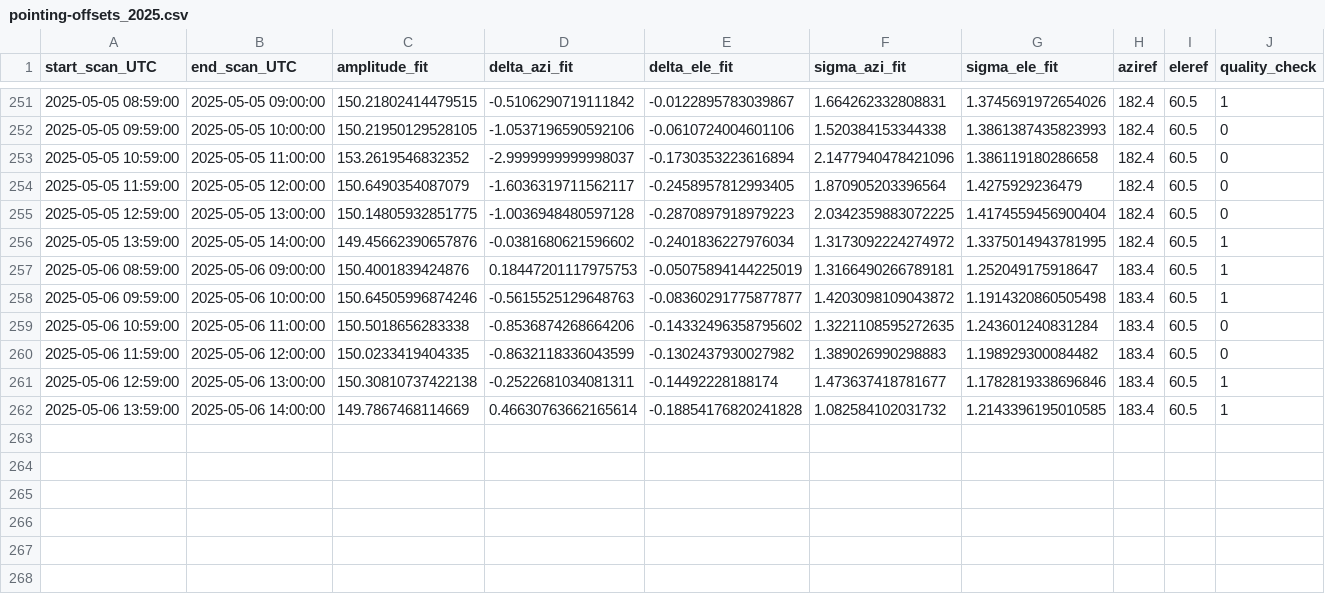
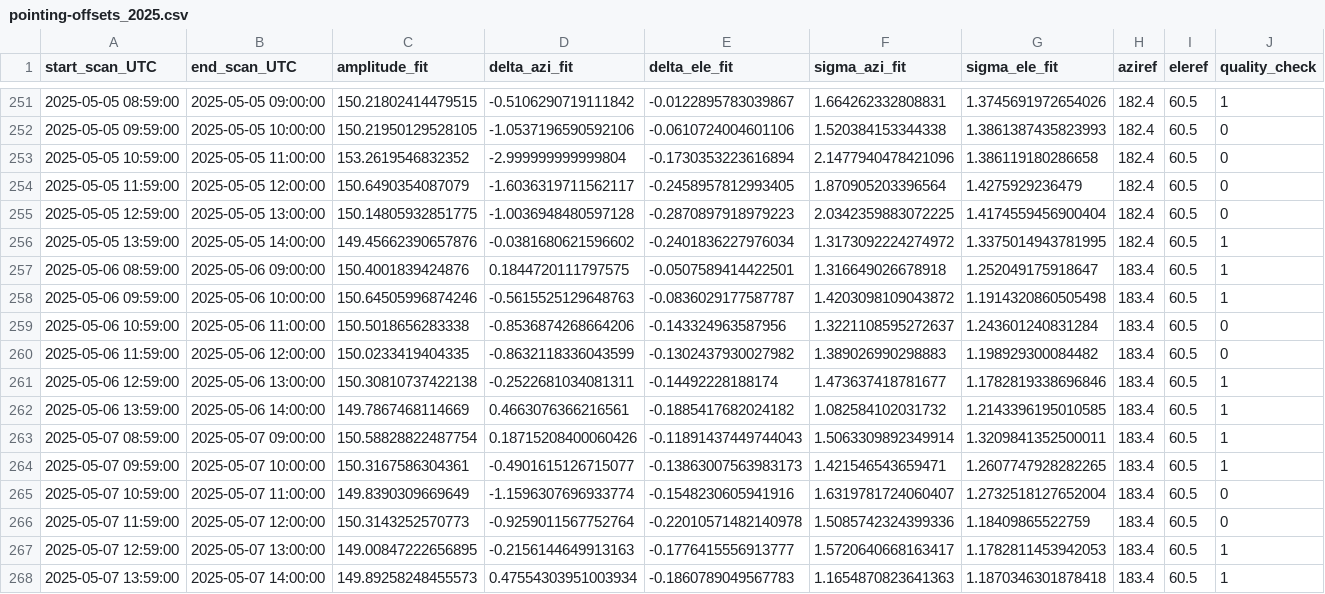
Before and after one commit to MeteoSwiss/callisto, a CSV file: solar_scan/pointing-offsets_2025.csv, drawn as a sheet; only a part is shown, gaps mark what is left out.

```diff
--- a/solar_scan/pointing-offsets_2025.csv
+++ b/solar_scan/pointing-offsets_2025.csv
@@ -252,3 +252,3 @@ start_scan_UTC,end_scan_UTC,amplitude_fit,delta_azi_fit,delta_ele_fit,sigma_azi_
 2025-05-05 09:59:00,2025-05-05 10:00:00,150.21950129528105,-1.0537196590592106,-0.0610724004601106,1.520384153344338,1.3861387435823993,182.4,60.5,0
-2025-05-05 10:59:00,2025-05-05 11:00:00,153.2619546832352,-2.9999999999998037,-0.1730353223616894,2.1477940478421096,1.386119180286658,182.4,60.5,0
+2025-05-05 10:59:00,2025-05-05 11:00:00,153.2619546832352,-2.999999999999804,-0.1730353223616894,2.1477940478421096,1.386119180286658,182.4,60.5,0
 2025-05-05 11:59:00,2025-05-05 12:00:00,150.6490354087079,-1.6036319711562117,-0.2458957812993405,1.870905203396564,1.4275929236479,182.4,60.5,0
@@ -256,7 +256,13 @@ start_scan_UTC,end_scan_UTC,amplitude_fit,delta_azi_fit,delta_ele_fit,sigma_azi_
 2025-05-05 13:59:00,2025-05-05 14:00:00,149.45662390657876,-0.0381680621596602,-0.2401836227976034,1.3173092224274972,1.3375014943781995,182.4,60.5,1
-2025-05-06 08:59:00,2025-05-06 09:00:00,150.4001839424876,0.18447201117975753,-0.05075894144225019,1.3166490266789181,1.252049175918647,183.4,60.5,1
-2025-05-06 09:59:00,2025-05-06 10:00:00,150.64505996874246,-0.5615525129648763,-0.08360291775877877,1.4203098109043872,1.1914320860505498,183.4,60.5,1
-2025-05-06 10:59:00,2025-05-06 11:00:00,150.5018656283338,-0.8536874268664206,-0.14332496358795602,1.3221108595272635,1.243601240831284,183.4,60.5,0
+2025-05-06 08:59:00,2025-05-06 09:00:00,150.4001839424876,0.1844720111797575,-0.0507589414422501,1.316649026678918,1.252049175918647,183.4,60.5,1
+2025-05-06 09:59:00,2025-05-06 10:00:00,150.64505996874246,-0.5615525129648763,-0.0836029177587787,1.4203098109043872,1.1914320860505498,183.4,60.5,1
+2025-05-06 10:59:00,2025-05-06 11:00:00,150.5018656283338,-0.8536874268664206,-0.143324963587956,1.3221108595272637,1.243601240831284,183.4,60.5,0
 2025-05-06 11:59:00,2025-05-06 12:00:00,150.0233419404335,-0.8632118336043599,-0.1302437930027982,1.389026990298883,1.198929300084482,183.4,60.5,0
 2025-05-06 12:59:00,2025-05-06 13:00:00,150.30810737422138,-0.2522681034081311,-0.14492228188174,1.473637418781677,1.1782819338696846,183.4,60.5,1
-2025-05-06 13:59:00,2025-05-06 14:00:00,149.7867468114669,0.46630763662165614,-0.18854176820241828,1.082584102031732,1.2143396195010585,183.4,60.5,1
+2025-05-06 13:59:00,2025-05-06 14:00:00,149.7867468114669,0.4663076366216561,-0.1885417682024182,1.082584102031732,1.2143396195010585,183.4,60.5,1
+2025-05-07 08:59:00,2025-05-07 09:00:00,150.58828822487754,0.18715208400060426,-0.11891437449744043,1.5063309892349914,1.3209841352500011,183.4,60.5,1
+2025-05-07 09:59:00,2025-05-07 10:00:00,150.3167586304361,-0.4901615126715077,-0.13863007563983173,1.421546543659471,1.2607747928282265,183.4,60.5,1
+2025-05-07 10:59:00,2025-05-07 11:00:00,149.8390309669649,-1.1596307696933774,-0.1548230605941916,1.6319781724060407,1.2732518127652004,183.4,60.5,0
+2025-05-07 11:59:00,2025-05-07 12:00:00,150.3143252570773,-0.9259011567752764,-0.22010571482140978,1.5085742324399336,1.18409865522759,183.4,60.5,0
+2025-05-07 12:59:00,2025-05-07 13:00:00,149.00847222656895,-0.2156144649913163,-0.1776415556913777,1.5720640668163417,1.1782811453942053,183.4,60.5,1
+2025-05-07 13:59:00,2025-05-07 14:00:00,149.89258248455573,0.47554303951003934,-0.1860789049567783,1.1654870823641363,1.1870346301878418,183.4,60.5,1
```
Also changed, not shown: data/meteoswiss/meteoswiss_2025-05-07.csv, data/proc_daily_flux/daily-flux_2025.csv, 18 other files.
